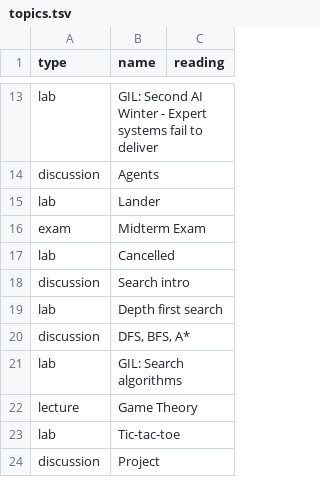
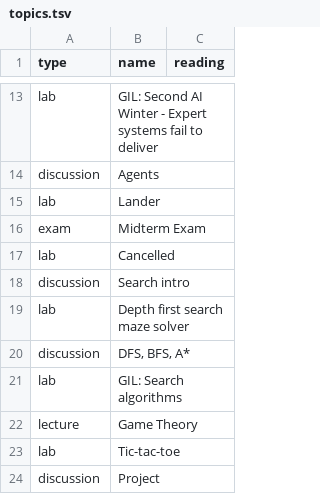
Before and after one commit to jncraton/artificial-intelligence-cpsc3520, a TSV file: topics.tsv, drawn as a sheet; only a part is shown, gaps mark what is left out.

Commit message:
Update topics

```diff
--- a/topics.tsv
+++ b/topics.tsv
@@ -18,3 +18,3 @@ lab	Cancelled
 discussion	Search intro
-lab	Depth first search
+lab	Depth first search maze solver
 discussion	DFS, BFS, A*
```
